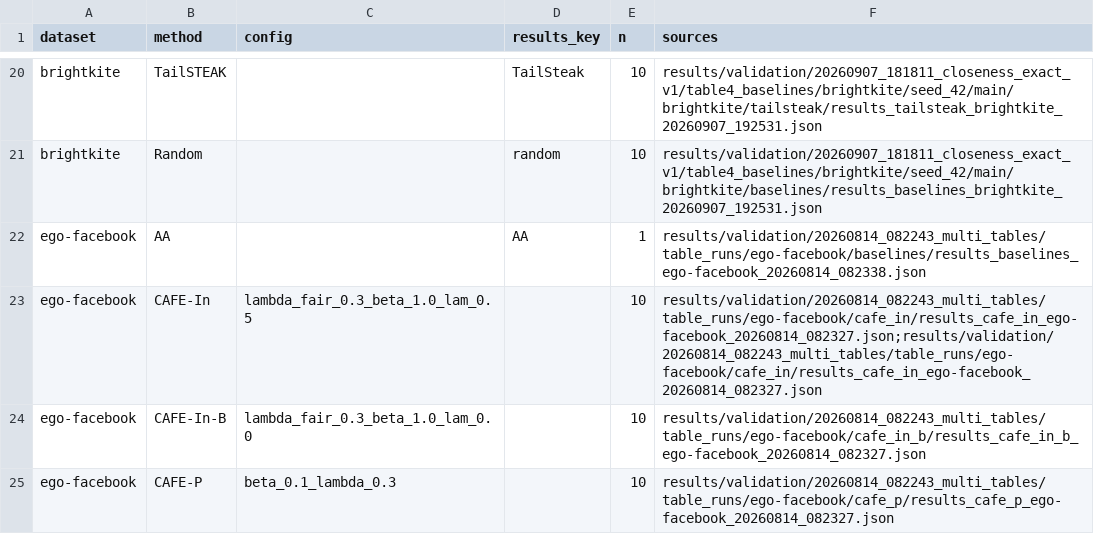
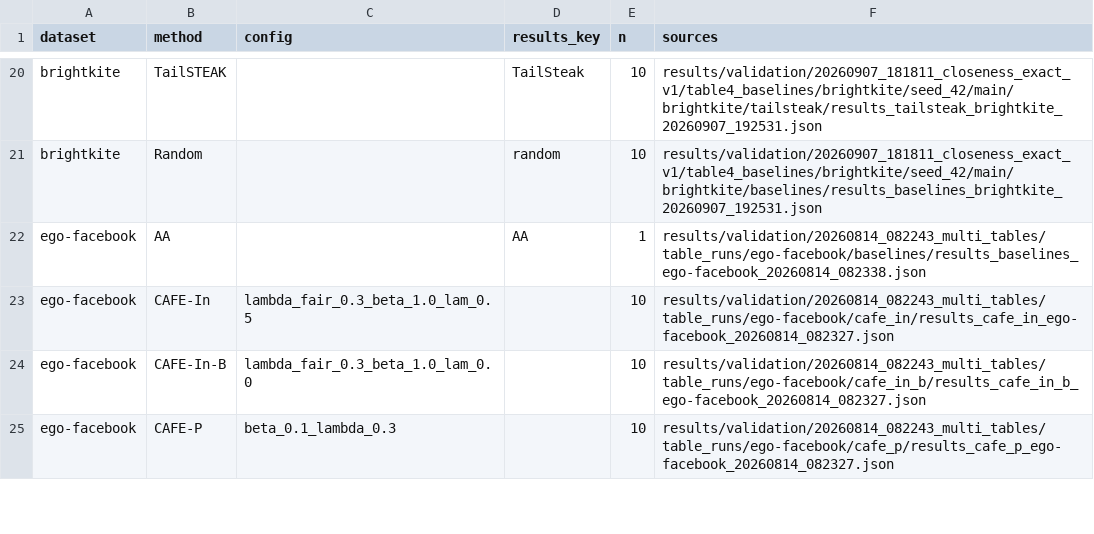
Before and after one commit to ElifEceErdem/CAFE, a CSV file: reproduce/sources/main_results_rows.csv, drawn as a sheet; only a part is shown, gaps mark what is left out; the diff covers the shown part only.

Commit message:
reproduce: tests, make targets, deduplicated source index
* tests/test_reproduce.py: evidence checksums, full evidence-only
  verification, known deviations still observed, expected values equal a
  fresh extraction from the PDF, rerun indexing, published configurations,
  job syntax.
* make reproduce / verify-paper / verify-evidence / test; check-release
  now includes the paper verification.
* reproduce/sources/main_results_rows.csv: drop duplicated source entries
  (a row listed from both Table 4 and Table 7 provenance).

```diff
--- a/reproduce/sources/main_results_rows.csv
+++ b/reproduce/sources/main_results_rows.csv
@@ -22,3 +22,3 @@ brightkite,Random,,random,10,results/validation/20260907_181811_closeness_exact_
 ego-facebook,AA,,AA,1,results/validation/20260814_082243_multi_tables/table_runs/ego-facebook/baselines/results_baselines_ego-facebook_20260814_082338.json
-ego-facebook,CAFE-In,lambda_fair_0.3_beta_1.0_lam_0.5,,10,results/validation/20260814_082243_multi_tables/table_runs/ego-facebook/cafe_in/results_cafe_in_ego-facebook_20260814_082327.json;results/validation/20260814_082243_multi_tables/table_runs/ego-facebook/cafe_in/results_cafe_in_ego-facebook_20260814_082327.json
+ego-facebook,CAFE-In,lambda_fair_0.3_beta_1.0_lam_0.5,,10,results/validation/20260814_082243_multi_tables/table_runs/ego-facebook/cafe_in/results_cafe_in_ego-facebook_20260814_082327.json
 ego-facebook,CAFE-In-B,lambda_fair_0.3_beta_1.0_lam_0.0,,10,results/validation/20260814_082243_multi_tables/table_runs/ego-facebook/cafe_in_b/results_cafe_in_b_ego-facebook_20260814_082327.json
```
Also changed, not shown: 8 edited cells elsewhere in this file, 4 other files.
